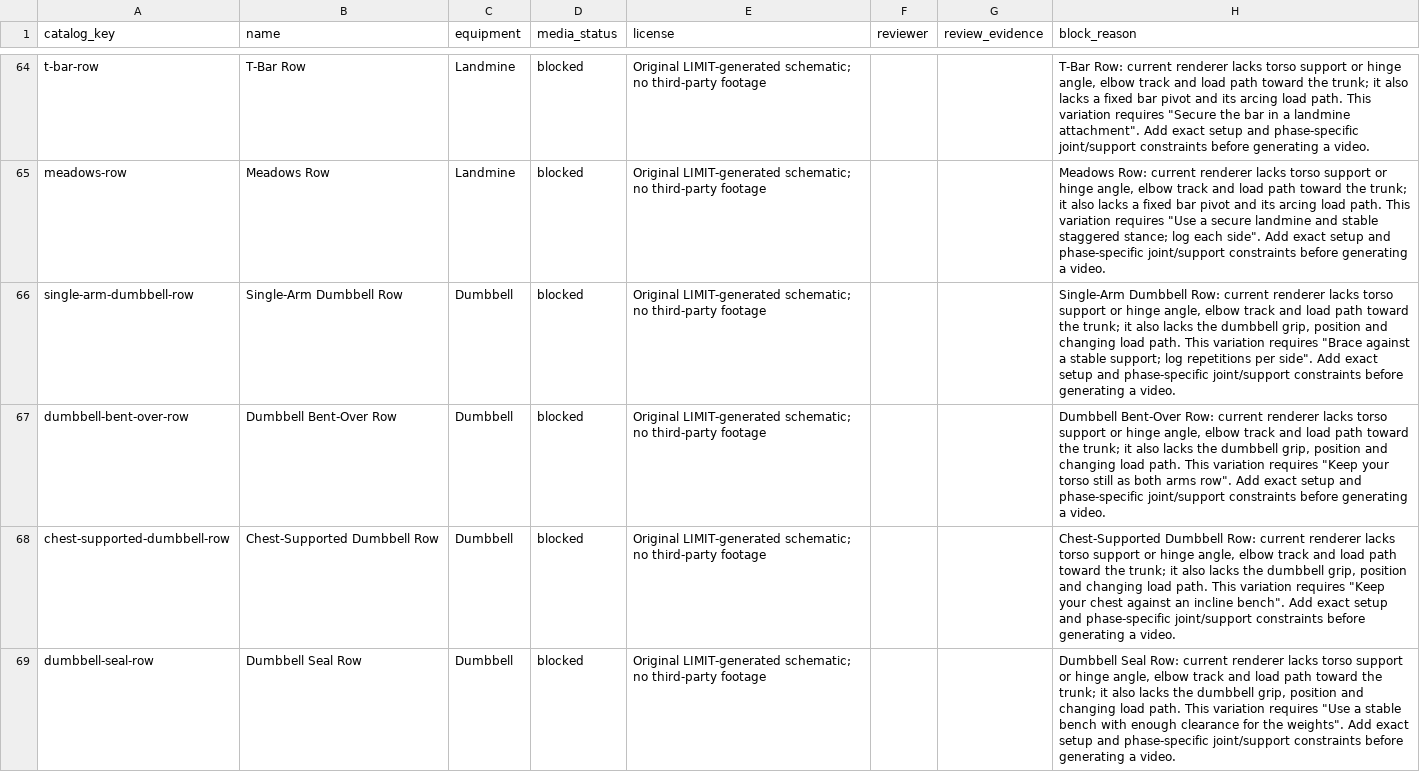
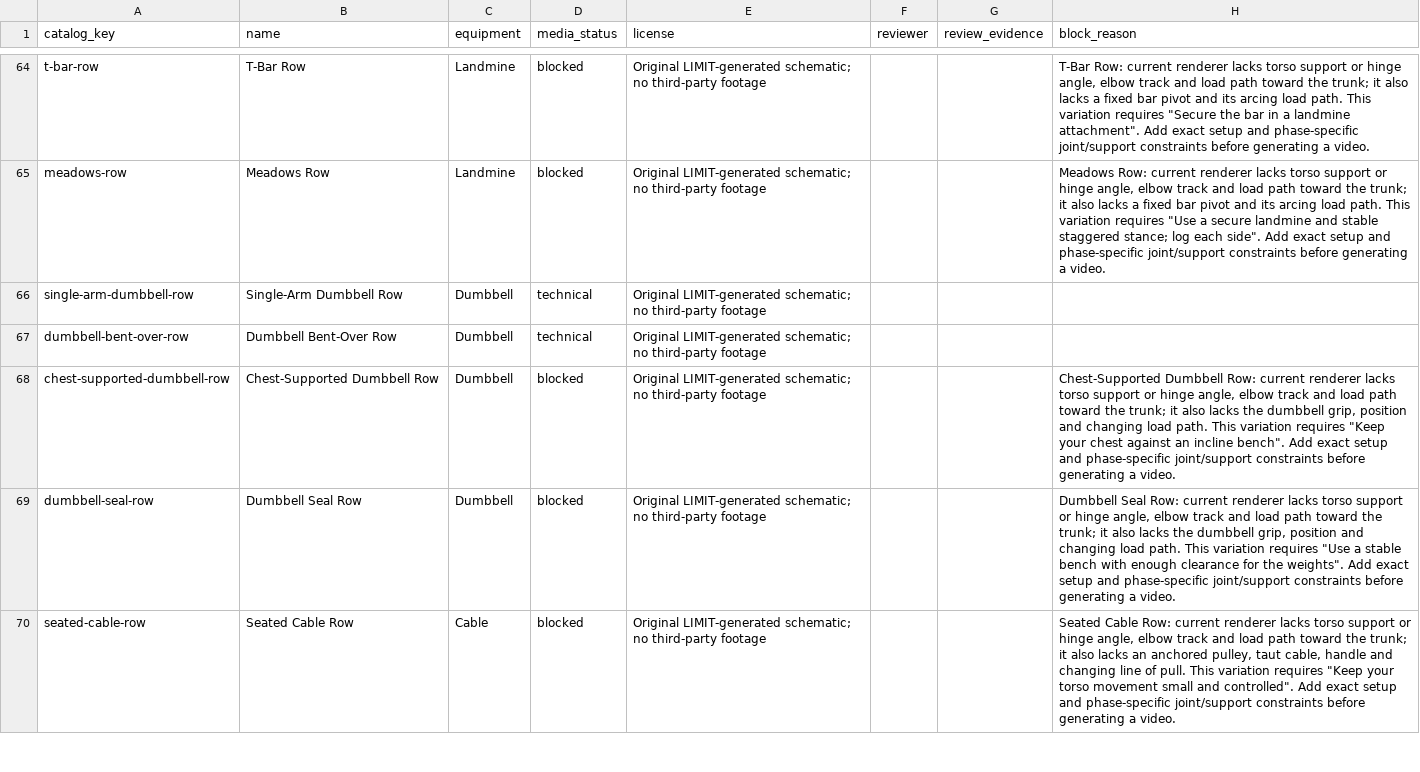
Before and after one commit to dylanlasensky/limit, a CSV file: docs/exercise-media-checklist.csv, drawn as a sheet; only a part is shown, gaps mark what is left out; the shorter side is filled out with more unchanged rows.

Commit message:
Render exact dumbbell row guides

```diff
--- a/docs/exercise-media-checklist.csv
+++ b/docs/exercise-media-checklist.csv
@@ -65,4 +65,4 @@ t-bar-row,T-Bar Row,Landmine,blocked,Original LIMIT-generated schematic; no thir
 meadows-row,Meadows Row,Landmine,blocked,Original LIMIT-generated schematic; no third-party footage,,,"Meadows Row: current renderer lacks torso support or hinge angle, elbow track and load path toward the trunk; it also lacks a fixed bar pivot and its arcing load path. This variation requires ""Use a secure landmine and stable staggered stance; log each side"". Add exact setup and phase-specific joint/support constraints before generating a video."
-single-arm-dumbbell-row,Single-Arm Dumbbell Row,Dumbbell,blocked,Original LIMIT-generated schematic; no third-party footage,,,"Single-Arm Dumbbell Row: current renderer lacks torso support or hinge angle, elbow track and load path toward the trunk; it also lacks the dumbbell grip, position and changing load path. This variation requires ""Brace against a stable support; log repetitions per side"". Add exact setup and phase-specific joint/support constraints before generating a video."
-dumbbell-bent-over-row,Dumbbell Bent-Over Row,Dumbbell,blocked,Original LIMIT-generated schematic; no third-party footage,,,"Dumbbell Bent-Over Row: current renderer lacks torso support or hinge angle, elbow track and load path toward the trunk; it also lacks the dumbbell grip, position and changing load path. This variation requires ""Keep your torso still as both arms row"". Add exact setup and phase-specific joint/support constraints before generating a video."
+single-arm-dumbbell-row,Single-Arm Dumbbell Row,Dumbbell,technical,Original LIMIT-generated schematic; no third-party footage,,,
+dumbbell-bent-over-row,Dumbbell Bent-Over Row,Dumbbell,technical,Original LIMIT-generated schematic; no third-party footage,,,
 chest-supported-dumbbell-row,Chest-Supported Dumbbell Row,Dumbbell,blocked,Original LIMIT-generated schematic; no third-party footage,,,"Chest-Supported Dumbbell Row: current renderer lacks torso support or hinge angle, elbow track and load path toward the trunk; it also lacks the dumbbell grip, position and changing load path. This variation requires ""Keep your chest against an incline bench"". Add exact setup and phase-specific joint/support constraints before generating a video."
```
Also changed, not shown: 5 other files.
